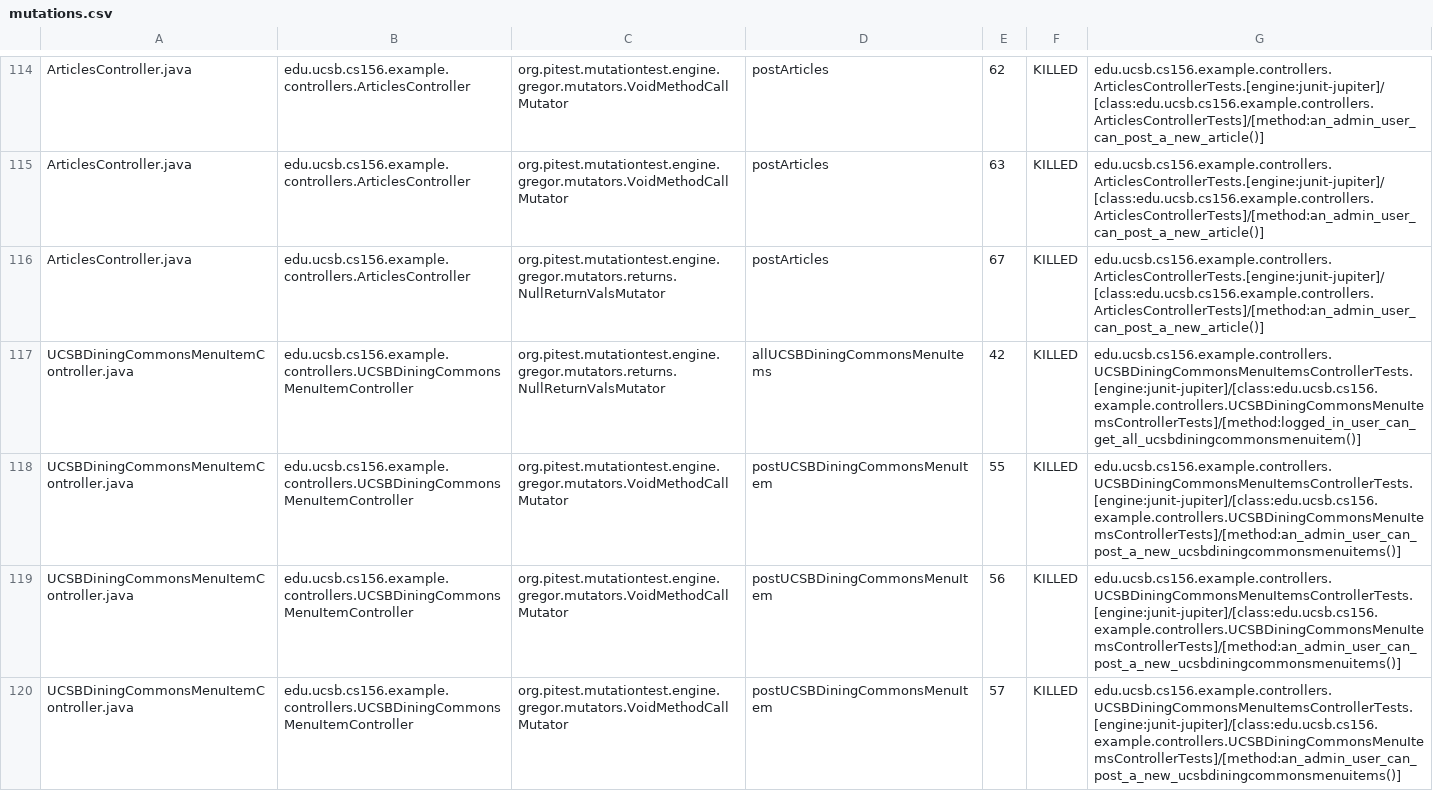
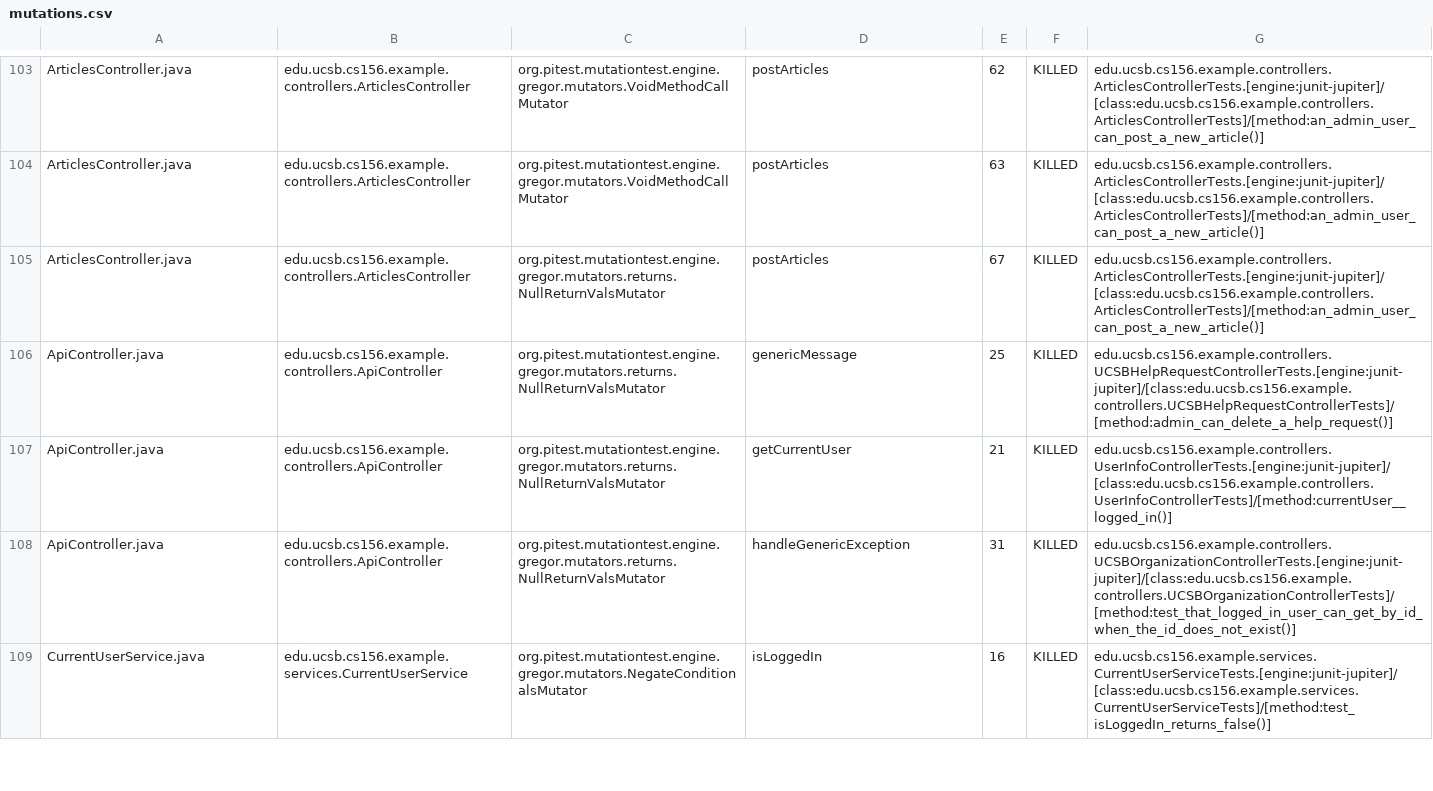
Before and after one commit to ucsb-cs156-s24/team02-s24-5pm-7, a CSV file: pitest/mutations.csv, drawn as a sheet; only a part is shown, gaps mark what is left out; the diff covers the shown part only.

Commit message:
Deploying to gh-pages from @ ucsb-cs156-s24/team02-s24-5pm-7@fe3ed89cdbdbbb47ba06be0db2658cb4a2ee1cad 🚀

```diff
--- a/pitest/mutations.csv
+++ b/pitest/mutations.csv
@@ -116,5 +105,5 @@ ArticlesController.java,edu.ucsb.cs156.example.controllers.ArticlesController,or
 ArticlesController.java,edu.ucsb.cs156.example.controllers.ArticlesController,org.pitest.mutationtest.engine.gregor.mutators.returns.NullReturnValsMutator,postArticles,67,KILLED,edu.ucsb.cs156.example.controllers.ArticlesControllerTests.[engine:junit-jupiter]/[class:edu.ucsb.cs156.example.controllers.ArticlesControllerTests]/[method:an_admin_user_can_post_a_new_article()]
-UCSBDiningCommonsMenuItemController.java,edu.ucsb.cs156.example.controllers.UCSBDiningCommonsMenuItemController,org.pitest.mutationtest.engine.gregor.mutators.returns.NullReturnValsMutator,allUCSBDiningCommonsMenuItems,42,KILLED,edu.ucsb.cs156.example.controllers.UCSBDiningCommonsMenuItemsControllerTests.[engine:junit-jupiter]/[class:edu.ucsb.cs156.example.controllers.UCSBDiningCommonsMenuItemsControllerTests]/[method:logged_in_user_can_get_all_ucsbdiningcommonsmenuitem()]
-UCSBDiningCommonsMenuItemController.java,edu.ucsb.cs156.example.controllers.UCSBDiningCommonsMenuItemController,org.pitest.mutationtest.engine.gregor.mutators.VoidMethodCallMutator,postUCSBDiningCommonsMenuItem,55,KILLED,edu.ucsb.cs156.example.controllers.UCSBDiningCommonsMenuItemsControllerTests.[engine:junit-jupiter]/[class:edu.ucsb.cs156.example.controllers.UCSBDiningCommonsMenuItemsControllerTests]/[method:an_admin_user_can_post_a_new_ucsbdiningcommonsmenuitems()]
-UCSBDiningCommonsMenuItemController.java,edu.ucsb.cs156.example.controllers.UCSBDiningCommonsMenuItemController,org.pitest.mutationtest.engine.gregor.mutators.VoidMethodCallMutator,postUCSBDiningCommonsMenuItem,56,KILLED,edu.ucsb.cs156.example.controllers.UCSBDiningCommonsMenuItemsControllerTests.[engine:junit-jupiter]/[class:edu.ucsb.cs156.example.controllers.UCSBDiningCommonsMenuItemsControllerTests]/[method:an_admin_user_can_post_a_new_ucsbdiningcommonsmenuitems()]
-UCSBDiningCommonsMenuItemController.java,edu.ucsb.cs156.example.controllers.UCSBDiningCommonsMenuItemController,org.pitest.mutationtest.engine.gregor.mutators.VoidMethodCallMutator,postUCSBDiningCommonsMenuItem,57,KILLED,edu.ucsb.cs156.example.controllers.UCSBDiningCommonsMenuItemsControllerTests.[engine:junit-jupiter]/[class:edu.ucsb.cs156.example.controllers.UCSBDiningCommonsMenuItemsControllerTests]/[method:an_admin_user_can_post_a_new_ucsbdiningcommonsmenuitems()]
+ApiController.java,edu.ucsb.cs156.example.controllers.ApiController,org.pitest.mutationtest.engine.gregor.mutators.returns.NullReturnValsMutator,genericMessage,25,KILLED,edu.ucsb.cs156.example.controllers.UCSBHelpRequestControllerTests.[engine:junit-jupiter]/[class:edu.ucsb.cs156.example.controllers.UCSBHelpRequestControllerTests]/[method:admin_can_delete_a_help_request()]
+ApiController.java,edu.ucsb.cs156.example.controllers.ApiController,org.pitest.mutationtest.engine.gregor.mutators.returns.NullReturnValsMutator,getCurrentUser,21,KILLED,edu.ucsb.cs156.example.controllers.UserInfoControllerTests.[engine:junit-jupiter]/[class:edu.ucsb.cs156.example.controllers.UserInfoControllerTests]/[method:currentUser__logged_in()]
+ApiController.java,edu.ucsb.cs156.example.controllers.ApiController,org.pitest.mutationtest.engine.gregor.mutators.returns.NullReturnValsMutator,handleGenericException,31,KILLED,edu.ucsb.cs156.example.controllers.UCSBOrganizationControllerTests.[engine:junit-jupiter]/[class:edu.ucsb.cs156.example.controllers.UCSBOrganizationControllerTests]/[method:test_that_logged_in_user_can_get_by_id_when_the_id_does_not_exist()]
+CurrentUserService.java,edu.ucsb.cs156.example.services.CurrentUserService,org.pitest.mutationtest.engine.gregor.mutators.NegateConditionalsMutator,isLoggedIn,16,KILLED,edu.ucsb.cs156.example.services.CurrentUserServiceTests.[engine:junit-jupiter]/[class:edu.ucsb.cs156.example.services.CurrentUserServiceTests]/[method:test_isLoggedIn_returns_false()]
```
Also changed, not shown: 3 removed rows, 42 moved rows and 5 edited cells elsewhere in this file, 18 other files.
